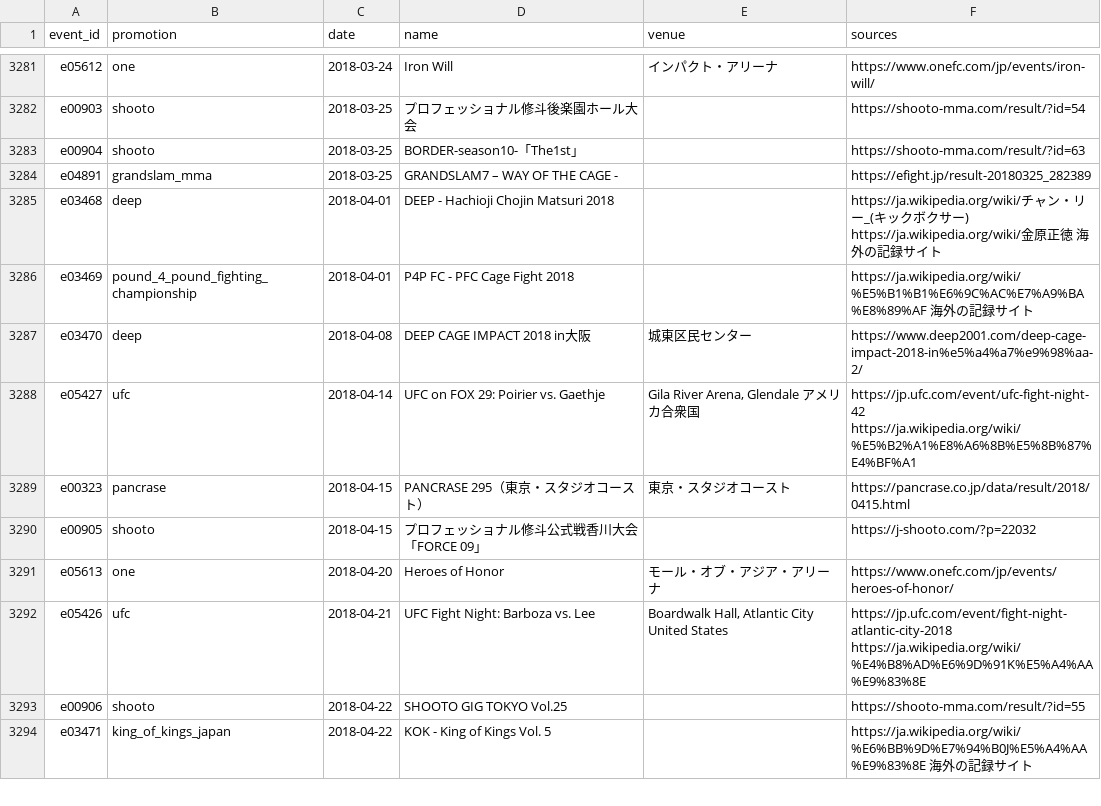
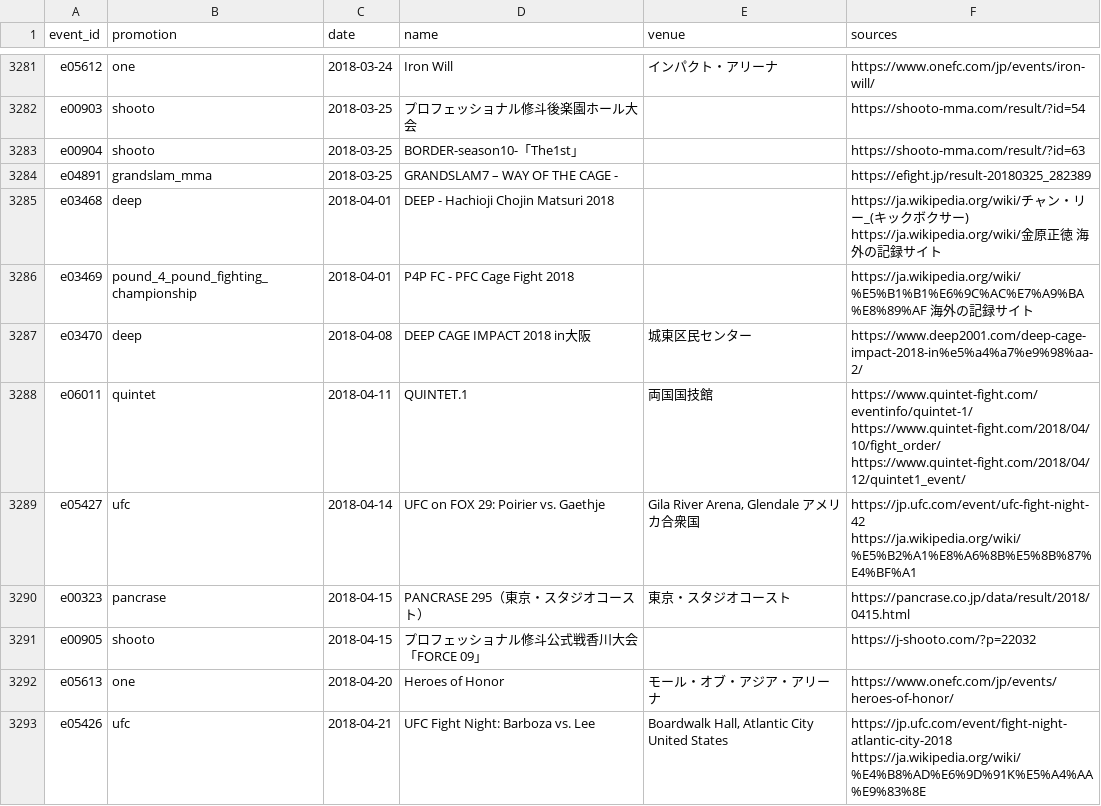
Before and after one commit to japan-mma-record/japan-mma-record.github.io, a TSV file: data/core/events.tsv, drawn as a sheet; only a part is shown, gaps mark what is left out; the shorter side is filled out with more unchanged rows; the diff covers the shown part only.

```diff
--- a/data/core/events.tsv
+++ b/data/core/events.tsv
@@ -3287,2 +3287,3 @@ e03469	pound_4_pound_fighting_championship	2018-04-01	P4P FC - PFC Cage Fight 20
 e03470	deep	2018-04-08	DEEP CAGE IMPACT 2018 in大阪	城東区民センター	https://www.deep2001.com/deep-cage-impact-2018-in%e5%a4%a7%e9%98%aa-2/
+e06011	quintet	2018-04-11	QUINTET.1	両国国技館	https://www.quintet-fight.com/eventinfo/quintet-1/ https://www.quintet-fight.com/2018/04/10/fight_order/ https://www.quintet-fight.com/2018/04/12/quintet1_event/
 e05427	ufc	2018-04-14	UFC on FOX 29: Poirier vs. Gaethje	Gila River Arena, Glendale アメリカ合衆国	https://jp.ufc.com/event/ufc-fight-night-42 https://ja.wikipedia.org/wiki/%E5%B2%A1%E8%A6%8B%E5%8B%87%E4%BF%A1
```
Also changed, not shown: 14 added rows elsewhere in this file, data/promotions.tsv, 2 other files.
